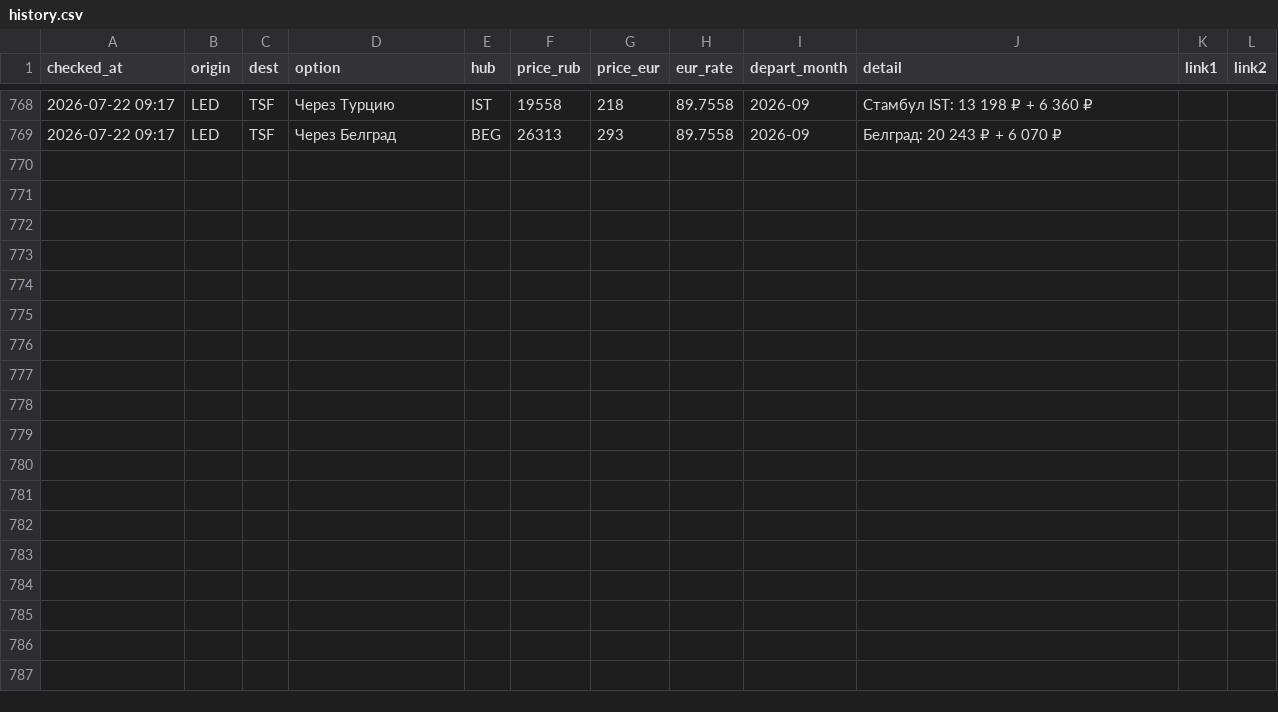
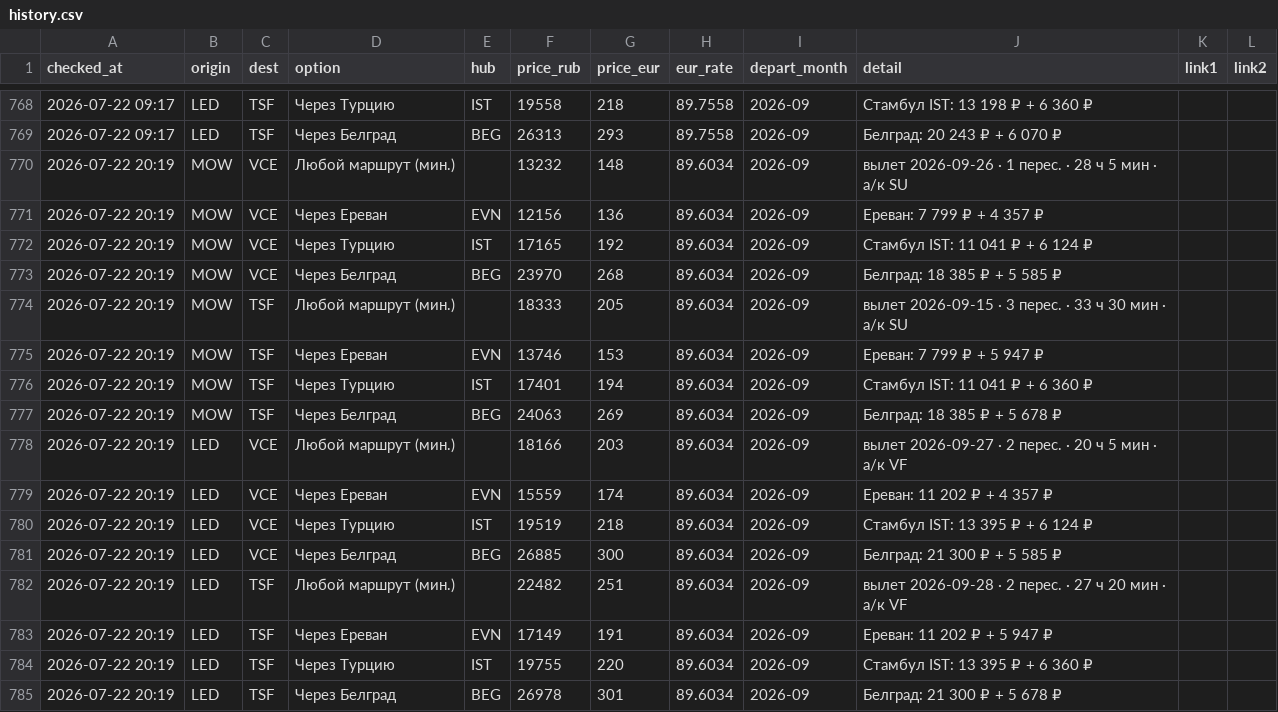
Before and after one commit to timidlia/flyit, a CSV file: data/history.csv, drawn as a sheet; only a part is shown, gaps mark what is left out; the diff names each change by its address in the sheet, - before the commit and + after, or states it on an @@ line.

```diff
--- a/data/history.csv
+++ b/data/history.csv
+row 770: 2026-07-22 20:19 | MOW | VCE | Любой маршрут (мин.) |  | 13232 | 148 | 89.6034 | 2026-09 | вылет 2026-09-26 · 1 перес. · 28 ч 5 мин · a/к SU
+row 771: 2026-07-22 20:19 | MOW | VCE | Через Ереван | EVN | 12156 | 136 | 89.6034 | 2026-09 | Ереван: 7 799 ₽ + 4 357 ₽
+row 772: 2026-07-22 20:19 | MOW | VCE | Через Турцию | IST | 17165 | 192 | 89.6034 | 2026-09 | Стамбул IST: 11 041 ₽ + 6 124 ₽
+row 773: 2026-07-22 20:19 | MOW | VCE | Через Белград | BEG | 23970 | 268 | 89.6034 | 2026-09 | Белград: 18 385 ₽ + 5 585 ₽
+row 774: 2026-07-22 20:19 | MOW | TSF | Любой маршрут (мин.) |  | 18333 | 205 | 89.6034 | 2026-09 | вылет 2026-09-15 · 3 перес. · 33 ч 30 мин · a/к SU
+row 775: 2026-07-22 20:19 | MOW | TSF | Через Ереван | EVN | 13746 | 153 | 89.6034 | 2026-09 | Ереван: 7 799 ₽ + 5 947 ₽
+row 776: 2026-07-22 20:19 | MOW | TSF | Через Турцию | IST | 17401 | 194 | 89.6034 | 2026-09 | Стамбул IST: 11 041 ₽ + 6 360 ₽
+row 777: 2026-07-22 20:19 | MOW | TSF | Через Белград | BEG | 24063 | 269 | 89.6034 | 2026-09 | Белград: 18 385 ₽ + 5 678 ₽
+row 778: 2026-07-22 20:19 | LED | VCE | Любой маршрут (мин.) |  | 18166 | 203 | 89.6034 | 2026-09 | вылет 2026-09-27 · 2 перес. · 20 ч 5 мин · a/к VF
+row 779: 2026-07-22 20:19 | LED | VCE | Через Ереван | EVN | 15559 | 174 | 89.6034 | 2026-09 | Ереван: 11 202 ₽ + 4 357 ₽
+row 780: 2026-07-22 20:19 | LED | VCE | Через Турцию | IST | 19519 | 218 | 89.6034 | 2026-09 | Стамбул IST: 13 395 ₽ + 6 124 ₽
+row 781: 2026-07-22 20:19 | LED | VCE | Через Белград | BEG | 26885 | 300 | 89.6034 | 2026-09 | Белград: 21 300 ₽ + 5 585 ₽
+row 782: 2026-07-22 20:19 | LED | TSF | Любой маршрут (мин.) |  | 22482 | 251 | 89.6034 | 2026-09 | вылет 2026-09-28 · 2 перес. · 27 ч 20 мин · a/к VF
+row 783: 2026-07-22 20:19 | LED | TSF | Через Ереван | EVN | 17149 | 191 | 89.6034 | 2026-09 | Ереван: 11 202 ₽ + 5 947 ₽
+row 784: 2026-07-22 20:19 | LED | TSF | Через Турцию | IST | 19755 | 220 | 89.6034 | 2026-09 | Стамбул IST: 13 395 ₽ + 6 360 ₽
+row 785: 2026-07-22 20:19 | LED | TSF | Через Белград | BEG | 26978 | 301 | 89.6034 | 2026-09 | Белград: 21 300 ₽ + 5 678 ₽
```
Also changed, not shown: 1 other file.
